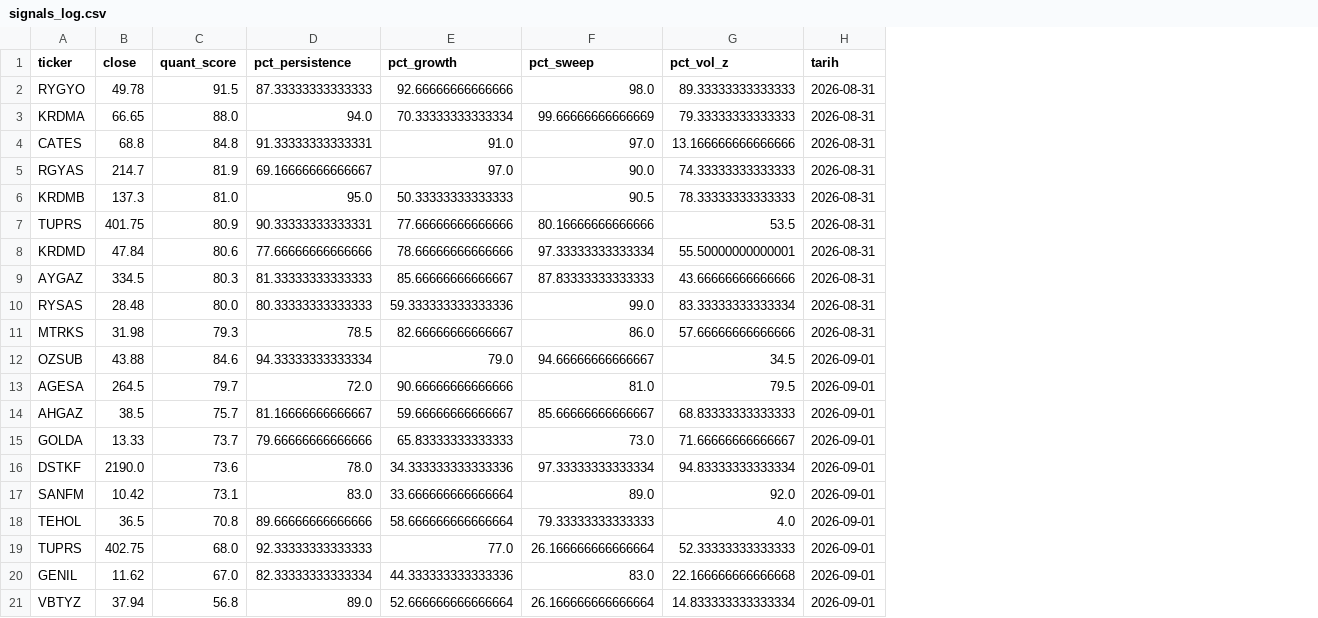
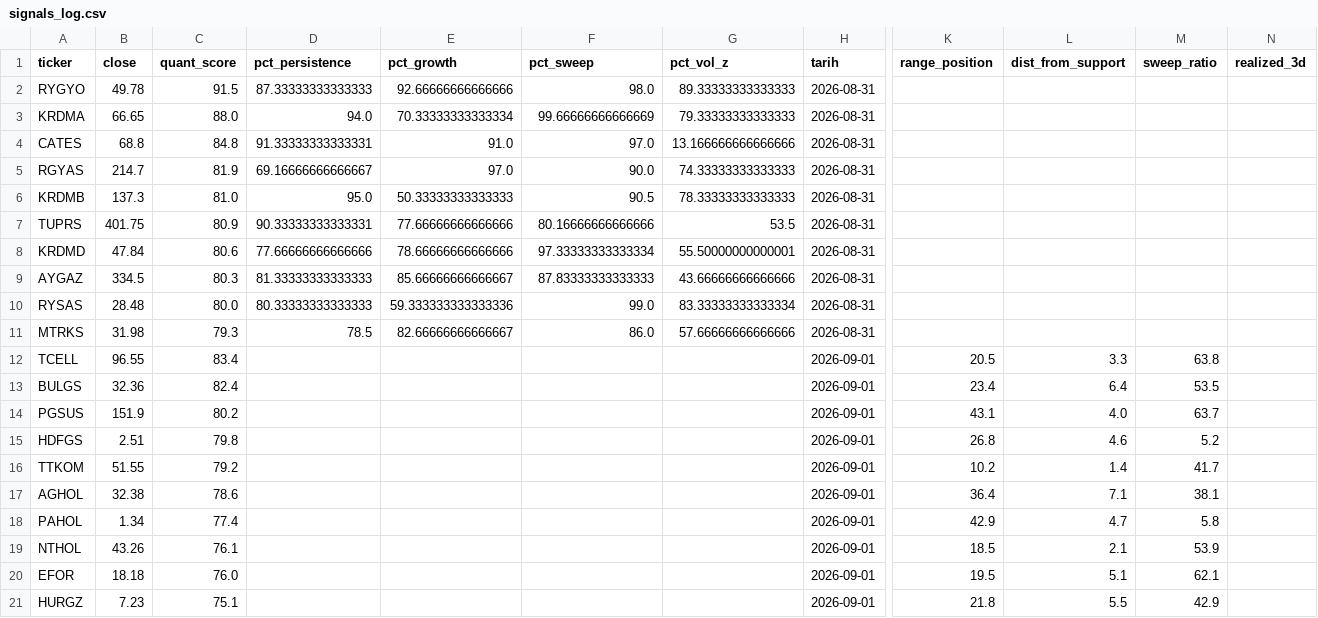
Before and after one commit to evsayar33-oss/bist_orderflow_quant, a CSV file: signals_log.csv, drawn as a sheet; only a part is shown, gaps mark what is left out; removed rows and columns are numbered as before the commit, all else as after; rows hold the shown columns only; the diff names each change by its address in the sheet, - before the commit and + after, or states it on an @@ line.

Commit message:
QuantBot AI Guncelleme: Tue Sep  1 20:20:37 UTC 2026

```diff
--- a/signals_log.csv
+++ b/signals_log.csv
+column K (range_position), empty
+column L (dist_from_support), empty
+column M (sweep_ratio), empty
+column N (realized_3d), empty
-row 12: OZSUB | 43.88 | 84.6 | 94.33333333333334 | 79.0 | 94.66666666666667 | 34.5 | 2026-09-01
-row 13: AGESA | 264.5 | 79.7 | 72.0 | 90.66666666666666 | 81.0 | 79.5 | 2026-09-01
-row 14: AHGAZ | 38.5 | 75.7 | 81.16666666666667 | 59.66666666666667 | 85.66666666666667 | 68.83333333333333 | 2026-09-01
-row 15: GOLDA | 13.33 | 73.7 | 79.66666666666666 | 65.83333333333333 | 73.0 | 71.66666666666667 | 2026-09-01
-row 16: DSTKF | 2190.0 | 73.6 | 78.0 | 34.333333333333336 | 97.33333333333334 | 94.83333333333334 | 2026-09-01
-row 17: SANFM | 10.42 | 73.1 | 83.0 | 33.666666666666664 | 89.0 | 92.0 | 2026-09-01
-row 18: TEHOL | 36.5 | 70.8 | 89.66666666666666 | 58.666666666666664 | 79.33333333333333 | 4.0 | 2026-09-01
-row 19: TUPRS | 402.75 | 68.0 | 92.33333333333333 | 77.0 | 26.166666666666664 | 52.33333333333333 | 2026-09-01
-row 20: GENIL | 11.62 | 67.0 | 82.33333333333334 | 44.333333333333336 | 83.0 | 22.166666666666668 | 2026-09-01
-row 21: VBTYZ | 37.94 | 56.8 | 89.0 | 52.666666666666664 | 26.166666666666664 | 14.833333333333334 | 2026-09-01
+row 12: TCELL | 96.55 | 83.4 |  |  |  |  | 2026-09-01 | 20.5 | 3.3 | 63.8
+row 13: BULGS | 32.36 | 82.4 |  |  |  |  | 2026-09-01 | 23.4 | 6.4 | 53.5
+row 14: PGSUS | 151.9 | 80.2 |  |  |  |  | 2026-09-01 | 43.1 | 4.0 | 63.7
+row 15: HDFGS | 2.51 | 79.8 |  |  |  |  | 2026-09-01 | 26.8 | 4.6 | 5.2
+row 16: TTKOM | 51.55 | 79.2 |  |  |  |  | 2026-09-01 | 10.2 | 1.4 | 41.7
+row 17: AGHOL | 32.38 | 78.6 |  |  |  |  | 2026-09-01 | 36.4 | 7.1 | 38.1
+row 18: PAHOL | 1.34 | 77.4 |  |  |  |  | 2026-09-01 | 42.9 | 4.7 | 5.8
+row 19: NTHOL | 43.26 | 76.1 |  |  |  |  | 2026-09-01 | 18.5 | 2.1 | 53.9
+row 20: EFOR | 18.18 | 76.0 |  |  |  |  | 2026-09-01 | 19.5 | 5.1 | 62.1
+row 21: HURGZ | 7.23 | 75.1 |  |  |  |  | 2026-09-01 | 21.8 | 5.5 | 42.9
```
Also changed, not shown: 1 other file.
